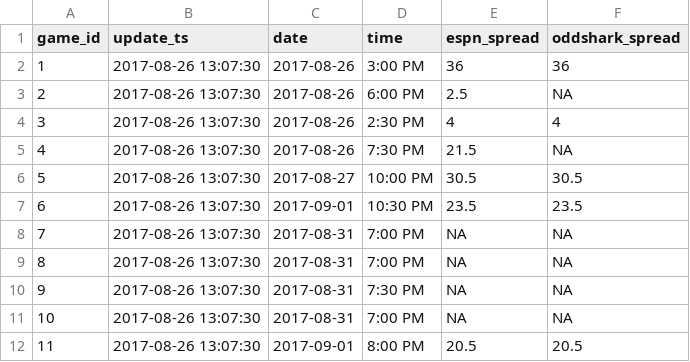
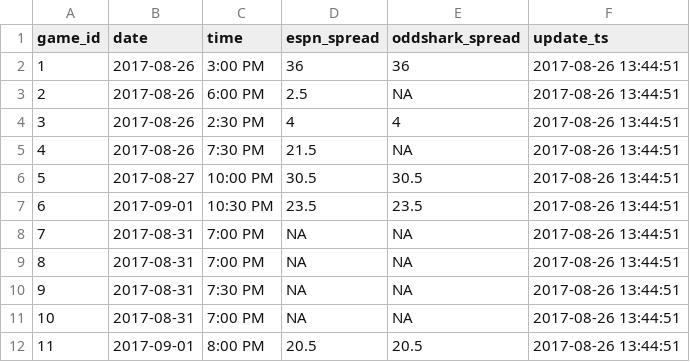
Before and after one commit to timhealz/SIF_scrape, a CSV file: output/Week 1, 2017/2017-08-26/Spreads_2017-08-26.csv, drawn as a sheet; only a part is shown; removed rows and columns are numbered as before the commit, all else as after; the diff names each change by its address in the sheet, - before the commit and + after, or states it on an @@ line.

Commit message:
merged espn and oddshark spreads

```diff
--- a/output/Week 1, 2017/2017-08-26/Spreads_2017-08-26.csv
+++ b/output/Week 1, 2017/2017-08-26/Spreads_2017-08-26.csv
-column B (update_ts), rows 2-12: all 2017-08-26 13:07:30
+column F (update_ts), rows 2-12: all 2017-08-26 13:44:51
```
Also changed, not shown: 1 other file.
